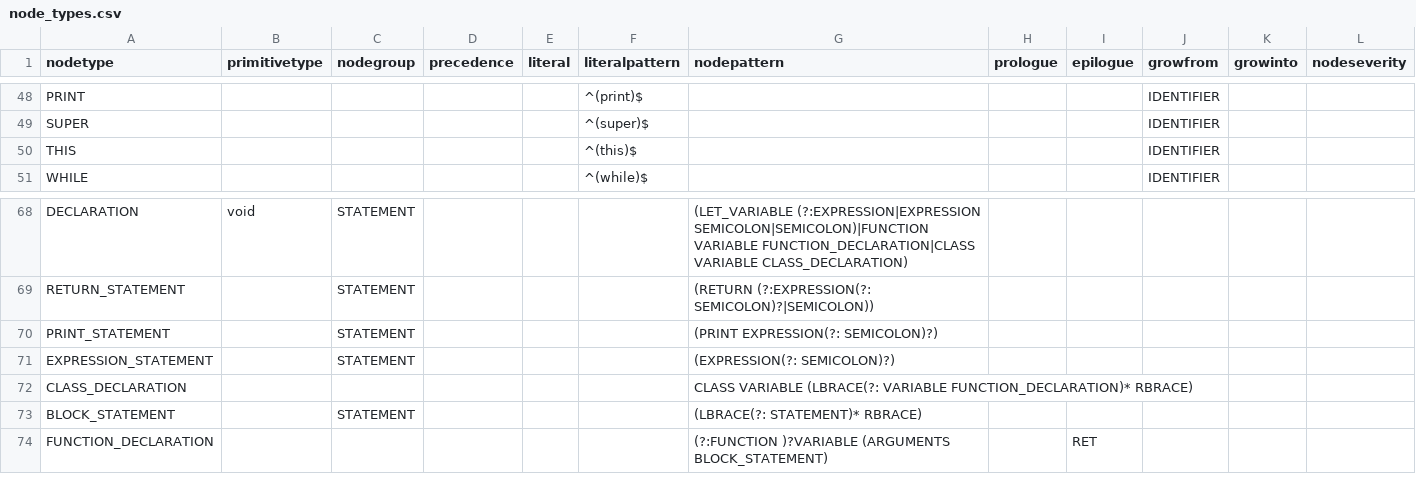
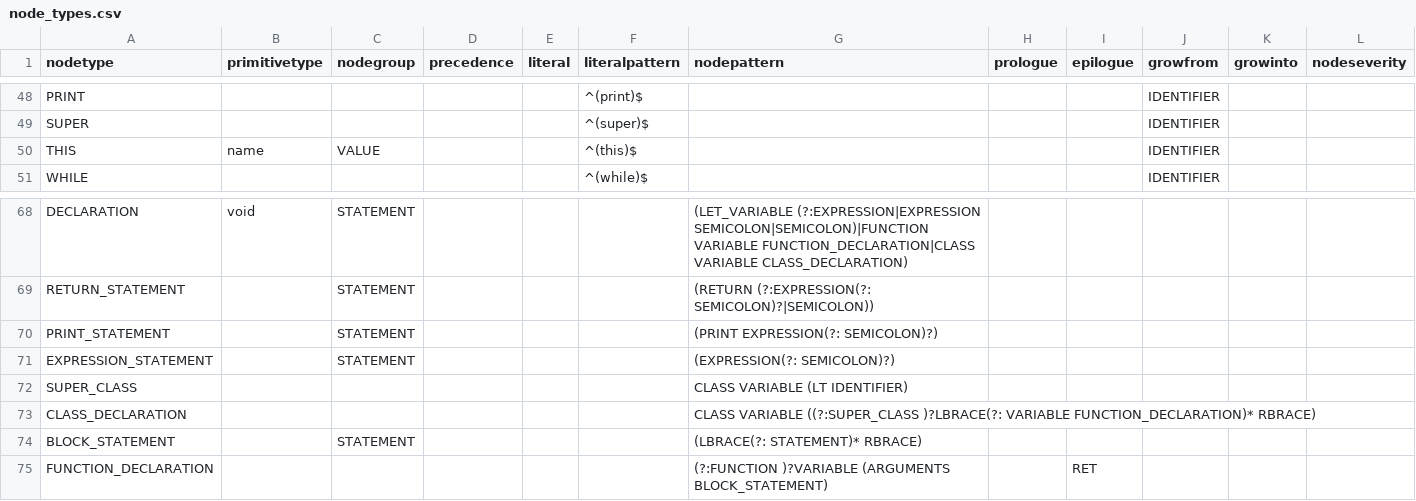
Before and after one commit to soft-lang/soft, a CSV file: languages/lox/node_types.csv, drawn as a sheet; only a part is shown, gaps mark what is left out.

```diff
--- a/languages/lox/node_types.csv
+++ b/languages/lox/node_types.csv
@@ -49,3 +49,3 @@ PRINT,,,,,^(print)$,,,,IDENTIFIER,,
 SUPER,,,,,^(super)$,,,,IDENTIFIER,,
-THIS,,,,,^(this)$,,,,IDENTIFIER,,
+THIS,name,VALUE,,,^(this)$,,,,IDENTIFIER,,
 WHILE,,,,,^(while)$,,,,IDENTIFIER,,
@@ -71,3 +71,4 @@ PRINT_STATEMENT,,STATEMENT,,,,(PRINT EXPRESSION(?: SEMICOLON)?),,,,,
 EXPRESSION_STATEMENT,,STATEMENT,,,,(EXPRESSION(?: SEMICOLON)?),,,,,
-CLASS_DECLARATION,,,,,,CLASS VARIABLE (LBRACE(?: VARIABLE FUNCTION_DECLARATION)* RBRACE),,,,,
+SUPER_CLASS,,,,,,CLASS VARIABLE (LT IDENTIFIER),,,,,
+CLASS_DECLARATION,,,,,,CLASS VARIABLE ((?:SUPER_CLASS )?LBRACE(?: VARIABLE FUNCTION_DECLARATION)* RBRACE),,,,,
 BLOCK_STATEMENT,,STATEMENT,,,,(LBRACE(?: STATEMENT)* RBRACE),,,,,
```
Also changed, not shown: 20 other files.
